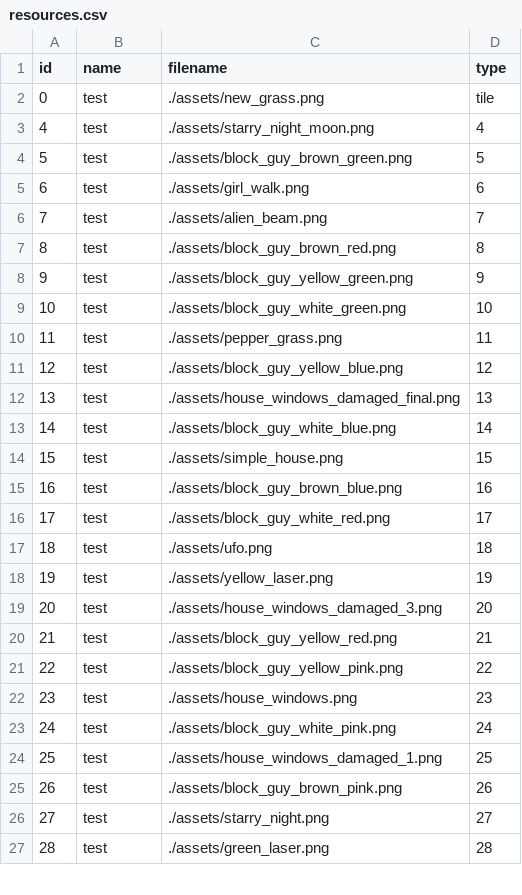
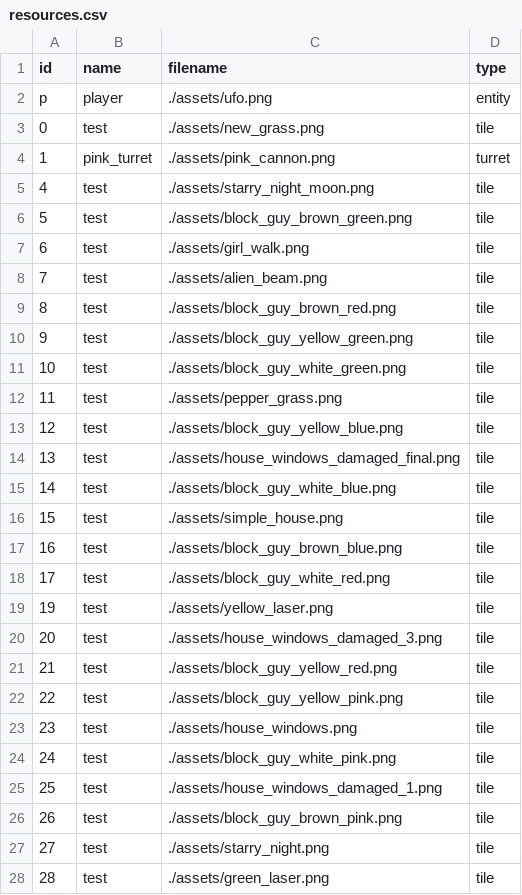
Before and after one commit to eustaceb/gu-gamejam2017, a CSV file: resources.csv, drawn as a sheet; only a part is shown; the diff covers the shown part only.

Commit message:
Resource loading fix

```diff
--- a/resources.csv
+++ b/resources.csv
@@ -1,27 +1,28 @@
 id,name,filename,type
+p, player, ./assets/ufo.png, entity
 0, test, ./assets/new_grass.png, tile
-4  , test, ./assets/starry_night_moon.png, 4
-5  , test, ./assets/block_guy_brown_green.png, 5
-6  , test, ./assets/girl_walk.png, 6
-7  , test, ./assets/alien_beam.png, 7
-8  , test, ./assets/block_guy_brown_red.png, 8
-9  , test, ./assets/block_guy_yellow_green.png, 9
-10 , test, ./assets/block_guy_white_green.png, 10
-11 , test, ./assets/pepper_grass.png, 11
-12 , test, ./assets/block_guy_yellow_blue.png, 12
-13 , test, ./assets/house_windows_damaged_final.png, 13
-14 , test, ./assets/block_guy_white_blue.png, 14
-15 , test, ./assets/simple_house.png, 15
-16 , test, ./assets/block_guy_brown_blue.png, 16
-17 , test, ./assets/block_guy_white_red.png, 17
-18 , test, ./assets/ufo.png, 18
-19 , test, ./assets/yellow_laser.png, 19
-20 , test, ./assets/house_windows_damaged_3.png, 20
-21 , test, ./assets/block_guy_yellow_red.png, 21
-22 , test, ./assets/block_guy_yellow_pink.png, 22
-23 , test, ./assets/house_windows.png, 23
-24 , test, ./assets/block_guy_white_pink.png, 24
-25 , test, ./assets/house_windows_damaged_1.png, 25
-26 , test, ./assets/block_guy_brown_pink.png, 26
-27 , test, ./assets/starry_night.png, 27
-28 , test, ./assets/green_laser.png, 28
+1, pink_turret, ./assets/pink_cannon.png, turret
+4  , test, ./assets/starry_night_moon.png, tile
+5  , test, ./assets/block_guy_brown_green.png, tile
+6  , test, ./assets/girl_walk.png, tile
+7  , test, ./assets/alien_beam.png, tile
+8  , test, ./assets/block_guy_brown_red.png, tile
+9  , test, ./assets/block_guy_yellow_green.png, tile
+10 , test, ./assets/block_guy_white_green.png, tile
+11 , test, ./assets/pepper_grass.png, tile
+12 , test, ./assets/block_guy_yellow_blue.png, tile
+13 , test, ./assets/house_windows_damaged_final.png, tile
+14 , test, ./assets/block_guy_white_blue.png, tile
+15 , test, ./assets/simple_house.png, tile
+16 , test, ./assets/block_guy_brown_blue.png, tile
+17 , test, ./assets/block_guy_white_red.png, tile
+19 , test, ./assets/yellow_laser.png, tile
+20 , test, ./assets/house_windows_damaged_3.png, tile
+21 , test, ./assets/block_guy_yellow_red.png, tile
+22 , test, ./assets/block_guy_yellow_pink.png, tile
+23 , test, ./assets/house_windows.png, tile
+24 , test, ./assets/block_guy_white_pink.png, tile
+25 , test, ./assets/house_windows_damaged_1.png, tile
+26 , test, ./assets/block_guy_brown_pink.png, tile
+27 , test, ./assets/starry_night.png, tile
+28 , test, ./assets/green_laser.png, tile
```
Also changed, not shown: 5 edited cells elsewhere in this file, 5 other files.
